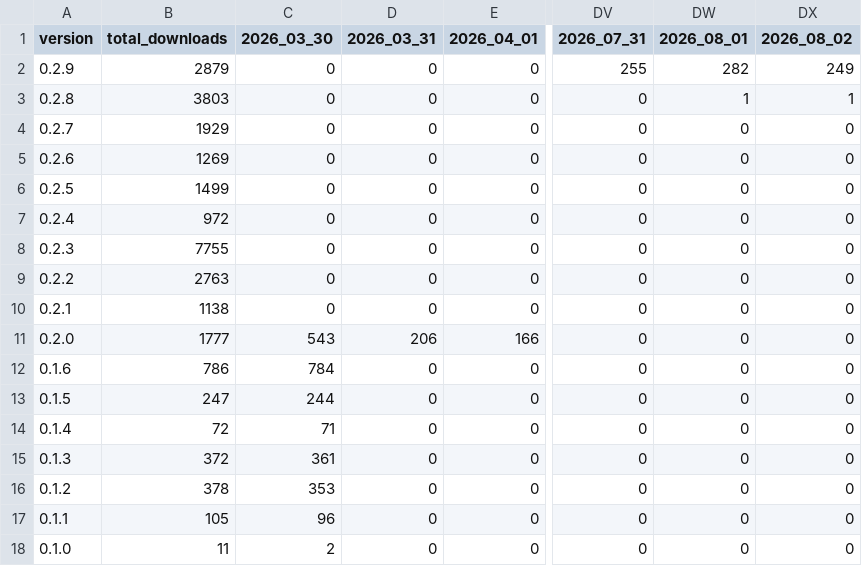
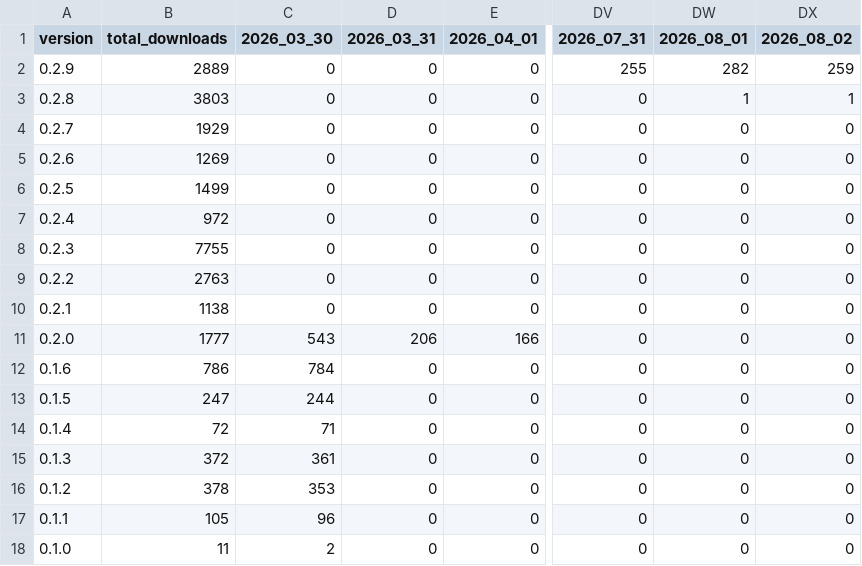
Before and after one commit to j4lambert/The-Railyard, a CSV file: analytics/railyard_app_by_day.csv, drawn as a sheet; only a part is shown, gaps mark what is left out; the diff names each change by its address in the sheet, - before the commit and + after, or states it on an @@ line.

```diff
--- a/analytics/railyard_app_by_day.csv
+++ b/analytics/railyard_app_by_day.csv
-B2 (total_downloads): 2879
+B2 (total_downloads): 2889
-DX2 (2026_08_02): 249
+DX2 (2026_08_02): 259
```
Also changed, not shown: analytics/railyard_app_downloads.csv, 6 other files.
